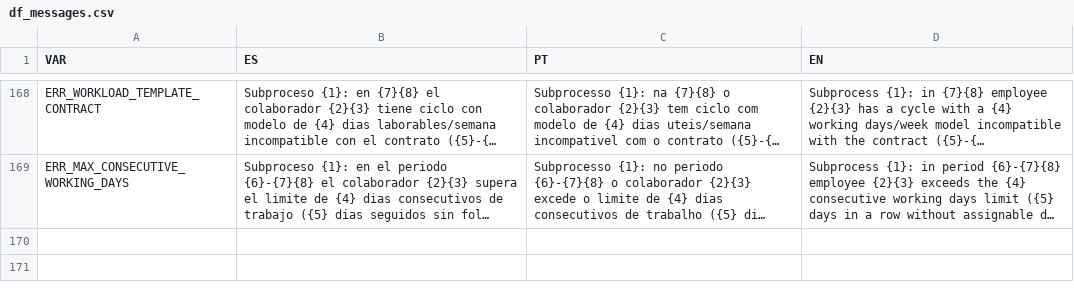
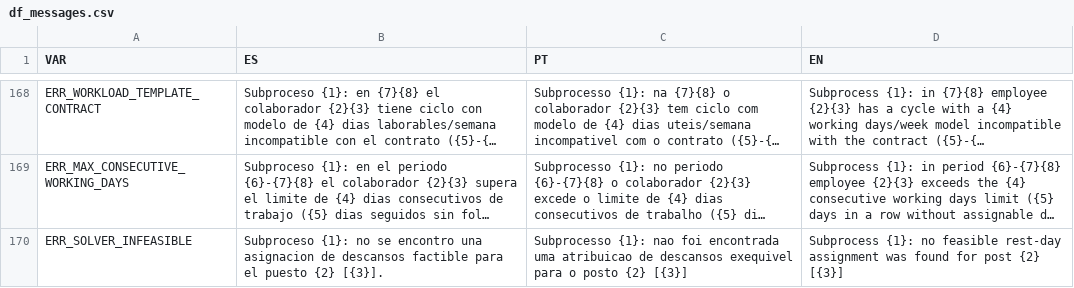
Before and after one commit to antonioaalves/algortimo-gd, a CSV file: data/csvs/df_messages.csv, drawn as a sheet; only a part is shown, gaps mark what is left out; long unchanged cells end in …; the diff names each change by its address in the sheet, - before the commit and + after, or states it on an @@ line.

Commit message:
Fix solver infeasibility being reported as format_results error
allocation_cycle was checking results['summary']['status'] instead of
results['status'], so BaseAlgorithm failures (e.g. INFEASIBLE) slipped
through with empty df_results and surfaced as invalidFormatResults.
Detect failed runs correctly, persist allocation_error, and log
ERR_SOLVER_INFEASIBLE to esc_processo_erros when the solver finds no
feasible assignment.

```diff
--- a/data/csvs/df_messages.csv
+++ b/data/csvs/df_messages.csv
+row 170: ERR_SOLVER_INFEASIBLE | Subproceso {1}: no se encontro una asignacion de descansos factible para el puesto {2} [{3}]. | Subprocesso {1}: nao foi encontrada uma atribuicao de descansos exequivel para o posto {2} [{3}] | Subprocess {1}: no feasible rest-day assignment was found for post {2} [{3}]
```
Also changed, not shown: 3 other files.
